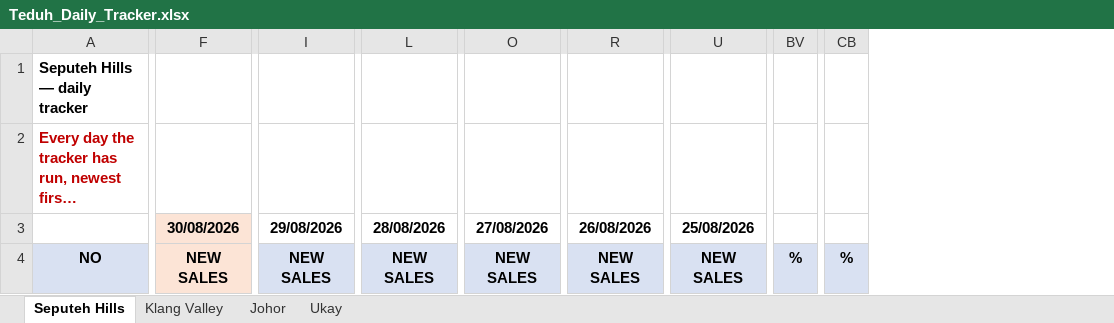
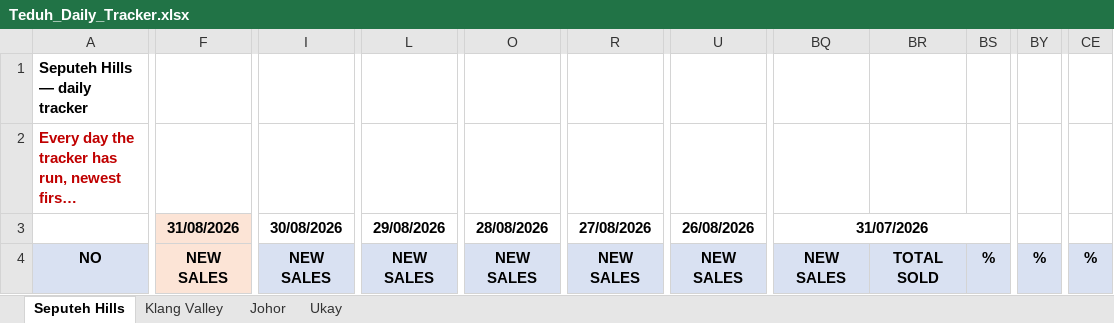
Before and after one commit to smtcu/teduh-tracker, an Excel workbook: docs/downloads/Teduh_Daily_Tracker.xlsx, sheet Seputeh Hills, drawn as a sheet; only a part is shown, gaps mark what is left out; long unchanged cells end in …; values as stored, in another font and other column widths than the file's, no borders; removed rows and columns are numbered as before the commit, all else as after; the diff covers the shown part only; the diff names each change by its address in the sheet, - before the commit and + after, or states it on an @@ line.

```diff
--- a/docs/downloads/Teduh_Daily_Tracker.xlsx (sheet Seputeh Hills)
+++ b/docs/downloads/Teduh_Daily_Tracker.xlsx (sheet Seputeh Hills)
+column BQ, rows 3-4: 31/07/2026 | NEW SALES
+column BR, row 4: TOTAL SOLD
+column BS, row 4: %
-column BV, row 4: %
+column BY, row 4: %
-column CB, row 4: %
+column CE, row 4: %
-F3: 30/08/2026
+F3: 31/08/2026
-I3: 29/08/2026
+I3: 30/08/2026
-L3: 28/08/2026
+L3: 29/08/2026
-O3: 27/08/2026
+O3: 28/08/2026
-R3: 26/08/2026
+R3: 27/08/2026
-U3: 25/08/2026
+U3: 26/08/2026
```
Also changed, not shown: 90 edited cells elsewhere in this sheet, sheet Johor, sheet Klang Valley, sheet Ukay, docs/downloads/20260830_Johor_Teduh_Weekly_Update.xlsx, docs/downloads/20260830_Seputeh Hills_Teduh Weekly Update.xlsx, 14 other files.
